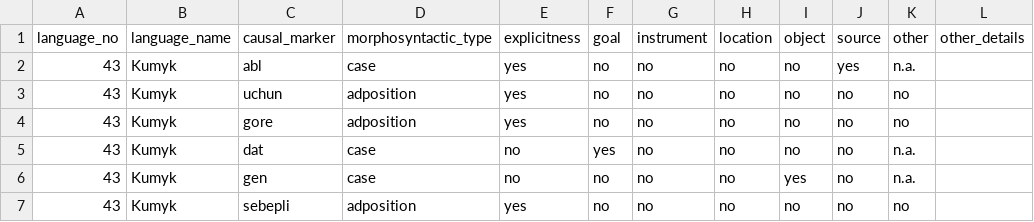
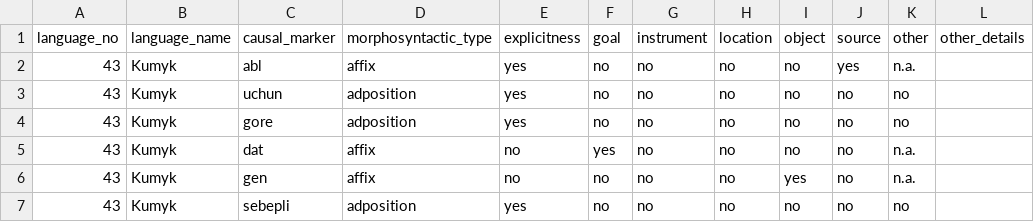
Before and after one commit to macleginn/nocacoda, a CSV file: data/Kumyk_markers.csv, drawn as a sheet.

```diff
--- a/data/Kumyk_markers.csv
+++ b/data/Kumyk_markers.csv
@@ -1,7 +1,7 @@
 language_no	language_name	causal_marker	morphosyntactic_type	explicitness	goal	instrument	location	object	source	other	other_details
-43	Kumyk	abl	case	yes	no	no	no	no	yes	n.a.	
+43	Kumyk	abl	affix	yes	no	no	no	no	yes	n.a.	
 43	Kumyk	uchun	adposition	yes	no	no	no	no	no	no	
 43	Kumyk	gore	adposition	yes	no	no	no	no	no	no	
-43	Kumyk	dat	case	no	yes	no	no	no	no	n.a.	
-43	Kumyk	gen	case	no	no	no	no	yes	no	n.a.	
+43	Kumyk	dat	affix	no	yes	no	no	no	no	n.a.	
+43	Kumyk	gen	affix	no	no	no	no	yes	no	n.a.	
 43	Kumyk	sebepli	adposition	yes	no	no	no	no	no	no	
```
Also changed, not shown: data/Erzya_markers.csv.
